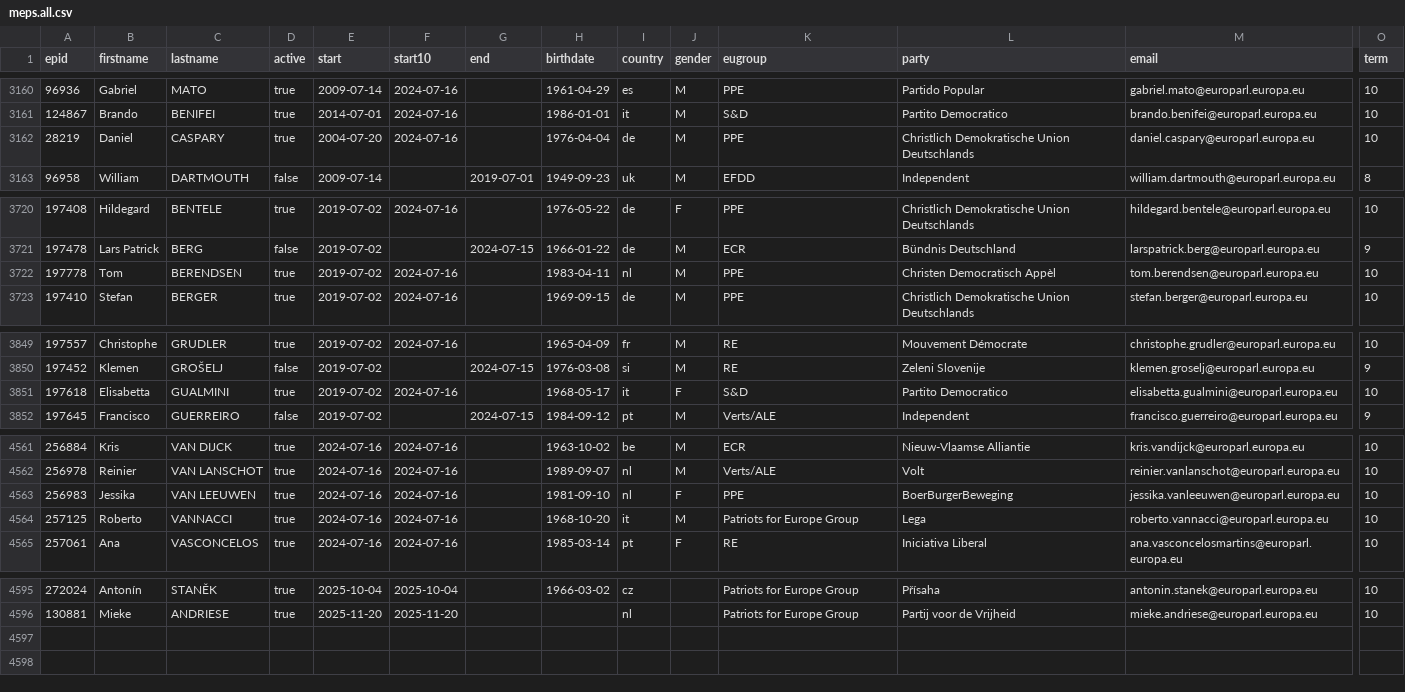
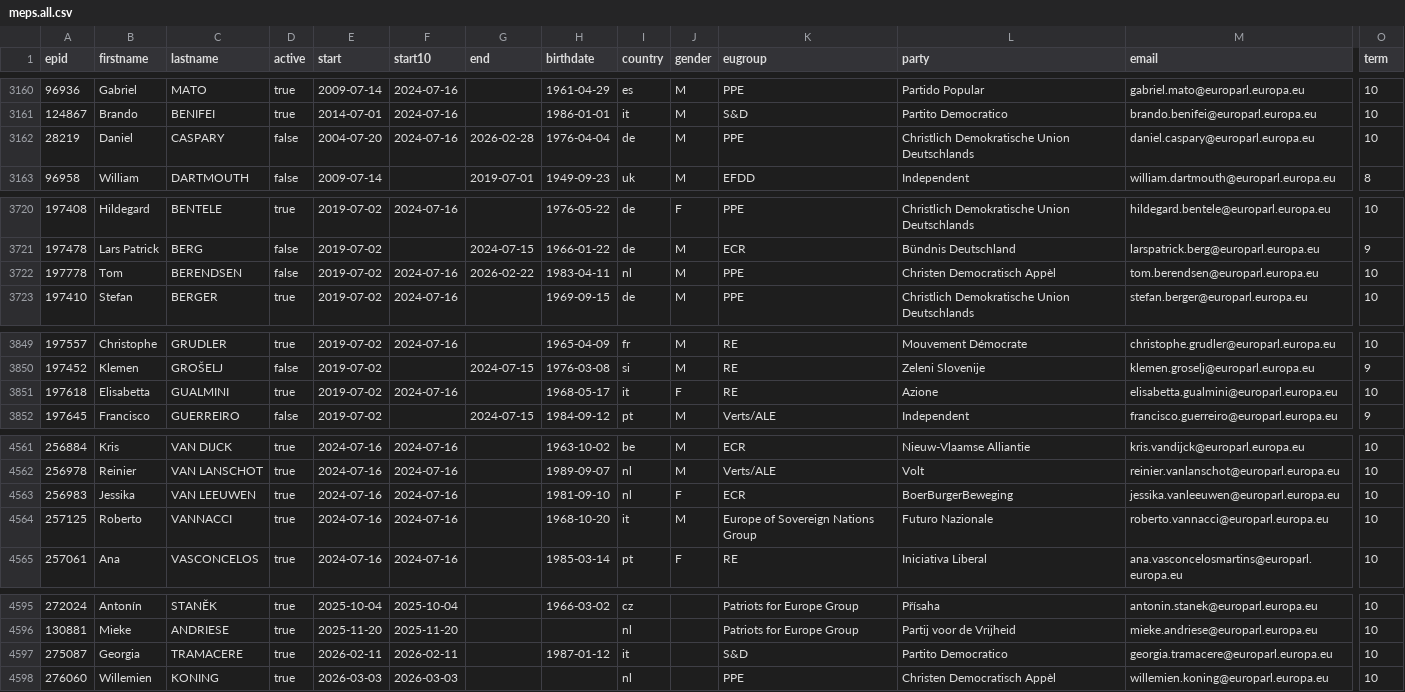
Before and after one commit to TechToThePeople/mep, a CSV file: data/meps.all.csv, drawn as a sheet; only a part is shown, gaps mark what is left out; rows hold the shown columns only; the diff covers the shown part only; the diff names each change by its address in the sheet, - before the commit and + after, or states it on an @@ line.

```diff
--- a/data/meps.all.csv
+++ b/data/meps.all.csv
-D3162 (active): true
+D3162 (active): false
-G3162 (end): (empty)
+G3162 (end): 2026-02-28
-D3722 (active): true
+D3722 (active): false
-G3722 (end): (empty)
+G3722 (end): 2026-02-22
-K3851 (eugroup): S&D
+K3851 (eugroup): RE
-L3851 (party): Partito Democratico
+L3851 (party): Azione
-K4563 (eugroup): PPE
+K4563 (eugroup): ECR
-K4564 (eugroup): Patriots for Europe Group
+K4564 (eugroup): Europe of Sovereign Nations Group
-L4564 (party): Lega
+L4564 (party): Futuro Nazionale
+row 4597: 275087 | Georgia | TRAMACERE | true | 2026-02-11 | 2026-02-11 |  | 1987-01-12 | it |  | S&D | Partito Democratico | georgia.tramacere@europarl.europa.eu | 10
+row 4598: 276060 | Willemien | KONING | true | 2026-03-03 | 2026-03-03 |  |  | nl |  | PPE | Christen Democratisch Appèl | willemien.koning@europarl.europa.eu | 10
```
Also changed, not shown: 24 edited cells elsewhere in this file, data/inout.csv, data/meps.csv, 5 other files.
